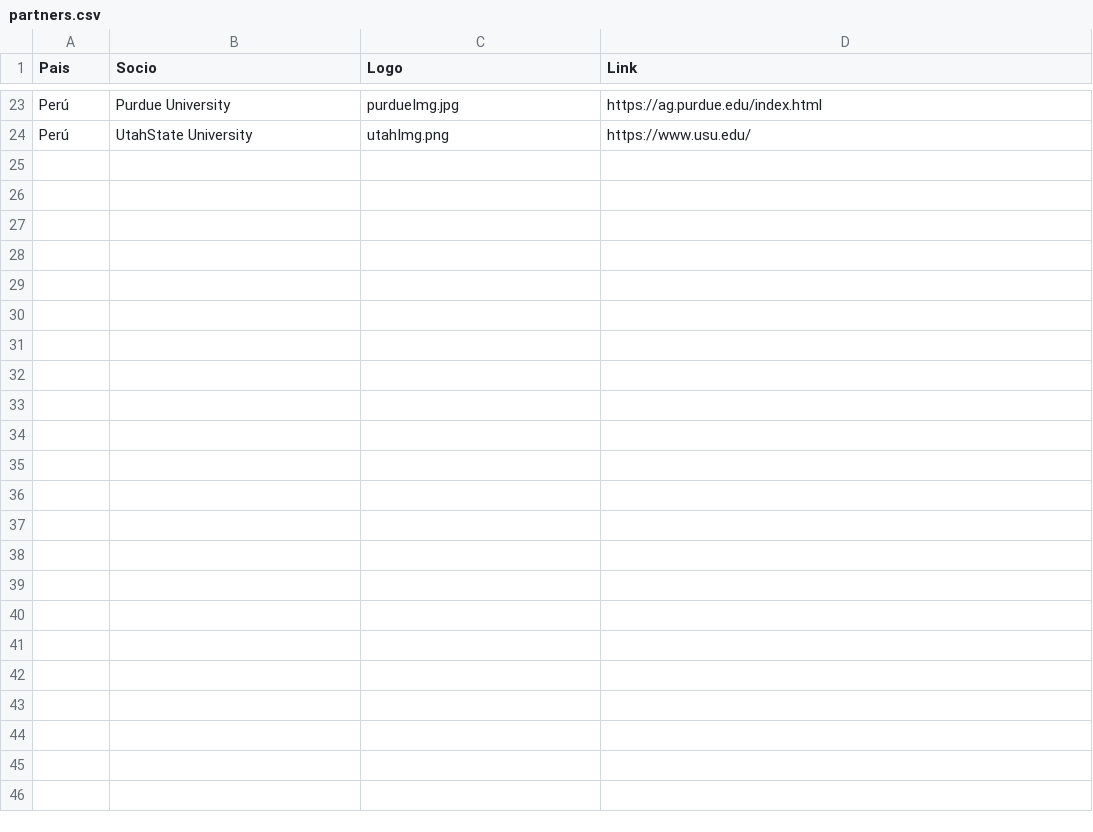
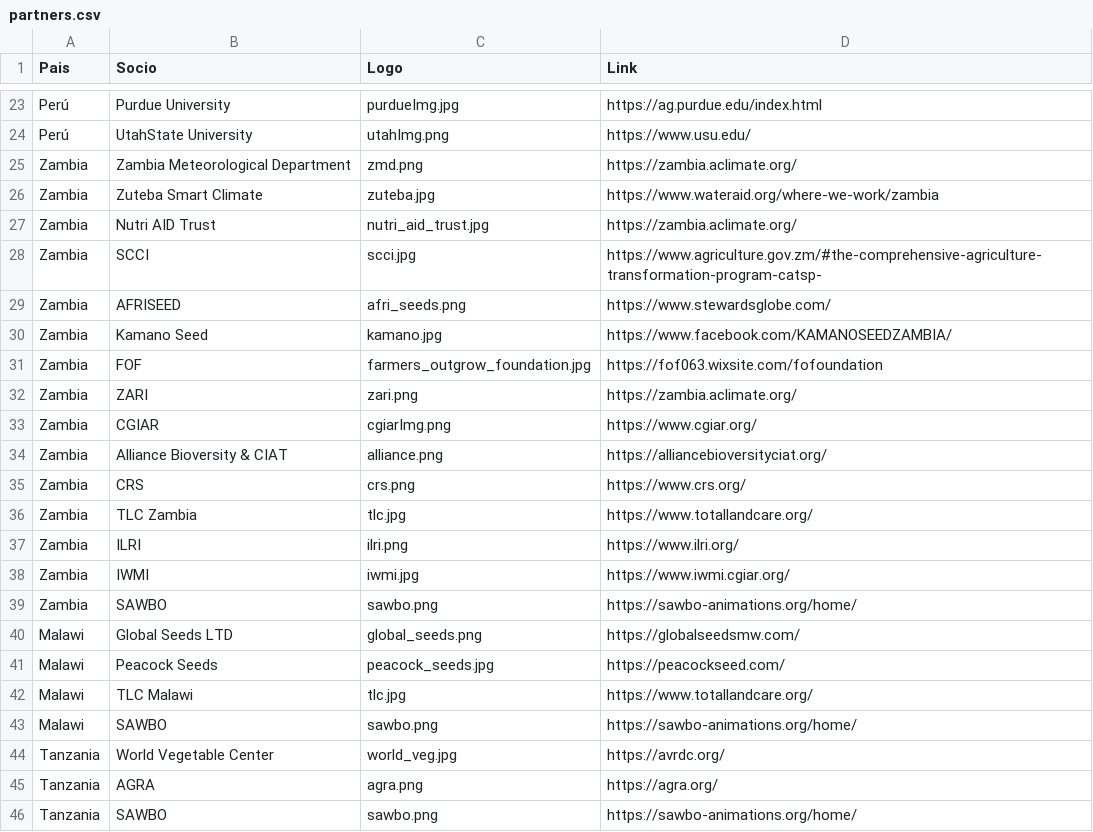
Before and after one commit to CIAT-DAPA/aclimate_site, a CSV file: data/partners.csv, drawn as a sheet; only a part is shown, gaps mark what is left out.

Commit message:
AC-195 Partners in Malawi, Tanzania & Zambia added

```diff
--- a/data/partners.csv
+++ b/data/partners.csv
@@ -24 +24,23 @@ Perú,Purdue University,"purdueImg.jpg","https://ag.purdue.edu/index.html"
 Perú,UtahState University,"utahImg.png","https://www.usu.edu/"
+Zambia,Zambia Meteorological Department,"zmd.png","https://zambia.aclimate.org/"
+Zambia,Zuteba Smart Climate,"zuteba.jpg","https://www.wateraid.org/where-we-work/zambia"
+Zambia,Nutri AID Trust,"nutri_aid_trust.jpg","https://zambia.aclimate.org/"
+Zambia,SCCI,"scci.jpg","https://www.agriculture.gov.zm/#the-comprehensive-agriculture-transformation-program-catsp-"
+Zambia,AFRISEED,"afri_seeds.png","https://www.stewardsglobe.com/"
+Zambia,Kamano Seed,"kamano.jpg","https://www.facebook.com/KAMANOSEEDZAMBIA/"
+Zambia,FOF,"farmers_outgrow_foundation.jpg","https://fof063.wixsite.com/fofoundation"
+Zambia,ZARI,"zari.png","https://zambia.aclimate.org/"
+Zambia,CGIAR,"cgiarImg.png","https://www.cgiar.org/"
+Zambia,Alliance Bioversity & CIAT,"alliance.png","https://alliancebioversityciat.org/"
+Zambia,CRS,"crs.png","https://www.crs.org/"
+Zambia,TLC Zambia,"tlc.jpg","https://www.totallandcare.org/"
+Zambia,ILRI,"ilri.png","https://www.ilri.org/"
+Zambia,IWMI,"iwmi.jpg","https://www.iwmi.cgiar.org/"
+Zambia,SAWBO,"sawbo.png","https://sawbo-animations.org/home/"
+Malawi,Global Seeds LTD,"global_seeds.png","https://globalseedsmw.com/"
+Malawi,Peacock Seeds,"peacock_seeds.jpg","https://peacockseed.com/"
+Malawi,TLC Malawi,"tlc.jpg","https://www.totallandcare.org/"
+Malawi,SAWBO,"sawbo.png","https://sawbo-animations.org/home/"
+Tanzania,World Vegetable Center,"world_veg.jpg","https://avrdc.org/"
+Tanzania,AGRA,"agra.png","https://agra.org/"
+Tanzania,SAWBO,"sawbo.png","https://sawbo-animations.org/home/"
```
Also changed, not shown: 18 other files.
